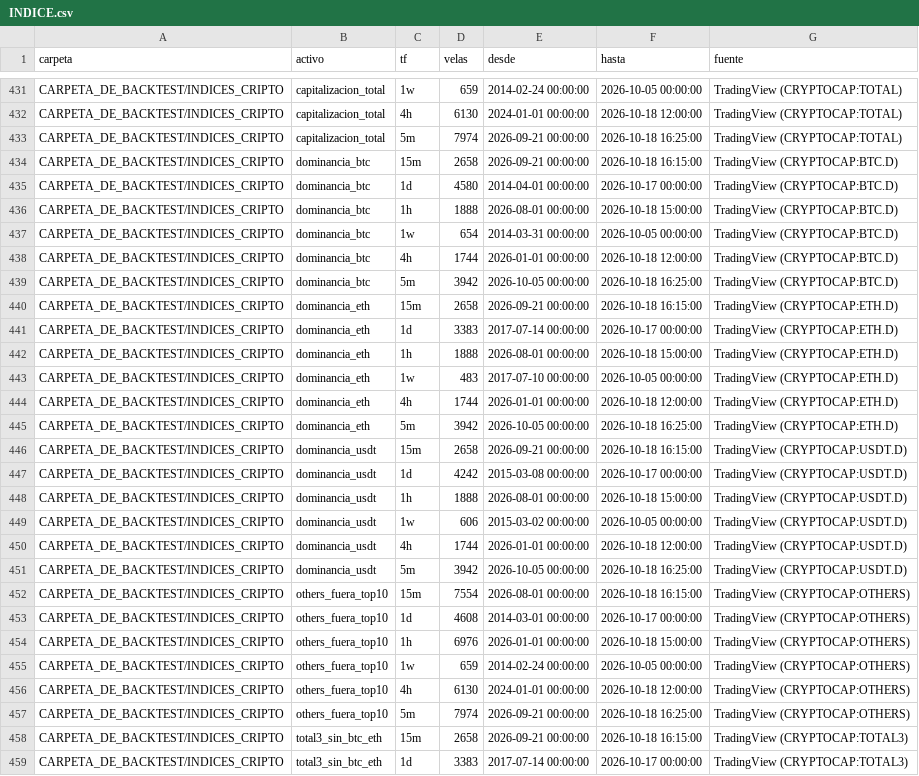
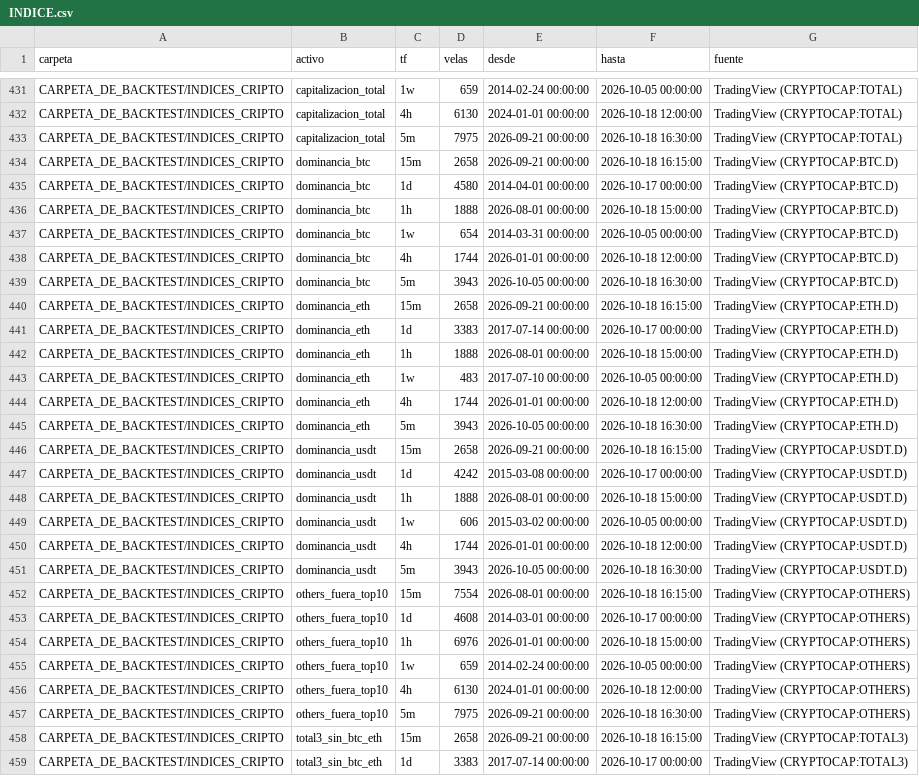
Before and after one commit to OSQUIR99/VELAS-BACKTEST, a CSV file: INDICE.csv, drawn as a sheet; only a part is shown, gaps mark what is left out; the diff covers the shown part only.

Commit message:
Velas: actualización del 2026-10-18

```diff
--- a/INDICE.csv
+++ b/INDICE.csv
@@ -432,3 +432,3 @@ CARPETA_DE_BACKTEST/INDICES_CRIPTO,capitalizacion_total,1w,659,2014-02-24 00:00:
 CARPETA_DE_BACKTEST/INDICES_CRIPTO,capitalizacion_total,4h,6130,2024-01-01 00:00:00,2026-10-18 12:00:00,TradingView (CRYPTOCAP:TOTAL)
-CARPETA_DE_BACKTEST/INDICES_CRIPTO,capitalizacion_total,5m,7974,2026-09-21 00:00:00,2026-10-18 16:25:00,TradingView (CRYPTOCAP:TOTAL)
+CARPETA_DE_BACKTEST/INDICES_CRIPTO,capitalizacion_total,5m,7975,2026-09-21 00:00:00,2026-10-18 16:30:00,TradingView (CRYPTOCAP:TOTAL)
 CARPETA_DE_BACKTEST/INDICES_CRIPTO,dominancia_btc,15m,2658,2026-09-21 00:00:00,2026-10-18 16:15:00,TradingView (CRYPTOCAP:BTC.D)
@@ -438,3 +438,3 @@ CARPETA_DE_BACKTEST/INDICES_CRIPTO,dominancia_btc,1w,654,2014-03-31 00:00:00,202
 CARPETA_DE_BACKTEST/INDICES_CRIPTO,dominancia_btc,4h,1744,2026-01-01 00:00:00,2026-10-18 12:00:00,TradingView (CRYPTOCAP:BTC.D)
-CARPETA_DE_BACKTEST/INDICES_CRIPTO,dominancia_btc,5m,3942,2026-10-05 00:00:00,2026-10-18 16:25:00,TradingView (CRYPTOCAP:BTC.D)
+CARPETA_DE_BACKTEST/INDICES_CRIPTO,dominancia_btc,5m,3943,2026-10-05 00:00:00,2026-10-18 16:30:00,TradingView (CRYPTOCAP:BTC.D)
 CARPETA_DE_BACKTEST/INDICES_CRIPTO,dominancia_eth,15m,2658,2026-09-21 00:00:00,2026-10-18 16:15:00,TradingView (CRYPTOCAP:ETH.D)
@@ -444,3 +444,3 @@ CARPETA_DE_BACKTEST/INDICES_CRIPTO,dominancia_eth,1w,483,2017-07-10 00:00:00,202
 CARPETA_DE_BACKTEST/INDICES_CRIPTO,dominancia_eth,4h,1744,2026-01-01 00:00:00,2026-10-18 12:00:00,TradingView (CRYPTOCAP:ETH.D)
-CARPETA_DE_BACKTEST/INDICES_CRIPTO,dominancia_eth,5m,3942,2026-10-05 00:00:00,2026-10-18 16:25:00,TradingView (CRYPTOCAP:ETH.D)
+CARPETA_DE_BACKTEST/INDICES_CRIPTO,dominancia_eth,5m,3943,2026-10-05 00:00:00,2026-10-18 16:30:00,TradingView (CRYPTOCAP:ETH.D)
 CARPETA_DE_BACKTEST/INDICES_CRIPTO,dominancia_usdt,15m,2658,2026-09-21 00:00:00,2026-10-18 16:15:00,TradingView (CRYPTOCAP:USDT.D)
@@ -450,3 +450,3 @@ CARPETA_DE_BACKTEST/INDICES_CRIPTO,dominancia_usdt,1w,606,2015-03-02 00:00:00,20
 CARPETA_DE_BACKTEST/INDICES_CRIPTO,dominancia_usdt,4h,1744,2026-01-01 00:00:00,2026-10-18 12:00:00,TradingView (CRYPTOCAP:USDT.D)
-CARPETA_DE_BACKTEST/INDICES_CRIPTO,dominancia_usdt,5m,3942,2026-10-05 00:00:00,2026-10-18 16:25:00,TradingView (CRYPTOCAP:USDT.D)
+CARPETA_DE_BACKTEST/INDICES_CRIPTO,dominancia_usdt,5m,3943,2026-10-05 00:00:00,2026-10-18 16:30:00,TradingView (CRYPTOCAP:USDT.D)
 CARPETA_DE_BACKTEST/INDICES_CRIPTO,others_fuera_top10,15m,7554,2026-08-01 00:00:00,2026-10-18 16:15:00,TradingView (CRYPTOCAP:OTHERS)
@@ -456,3 +456,3 @@ CARPETA_DE_BACKTEST/INDICES_CRIPTO,others_fuera_top10,1w,659,2014-02-24 00:00:00
 CARPETA_DE_BACKTEST/INDICES_CRIPTO,others_fuera_top10,4h,6130,2024-01-01 00:00:00,2026-10-18 12:00:00,TradingView (CRYPTOCAP:OTHERS)
-CARPETA_DE_BACKTEST/INDICES_CRIPTO,others_fuera_top10,5m,7974,2026-09-21 00:00:00,2026-10-18 16:25:00,TradingView (CRYPTOCAP:OTHERS)
+CARPETA_DE_BACKTEST/INDICES_CRIPTO,others_fuera_top10,5m,7975,2026-09-21 00:00:00,2026-10-18 16:30:00,TradingView (CRYPTOCAP:OTHERS)
 CARPETA_DE_BACKTEST/INDICES_CRIPTO,total3_sin_btc_eth,15m,2658,2026-09-21 00:00:00,2026-10-18 16:15:00,TradingView (CRYPTOCAP:TOTAL3)
```
Also changed, not shown: 2 edited cells elsewhere in this file, 8 other files.
